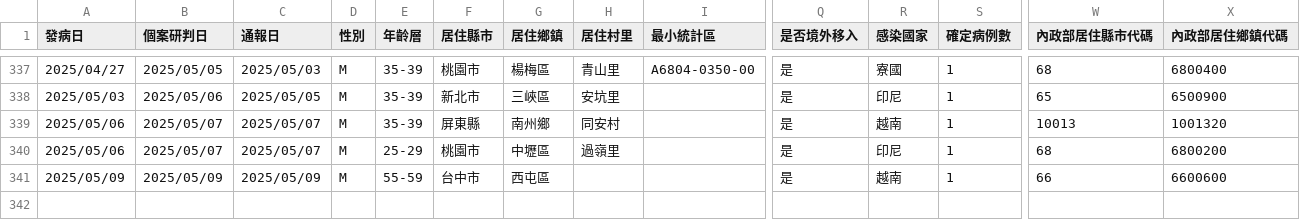
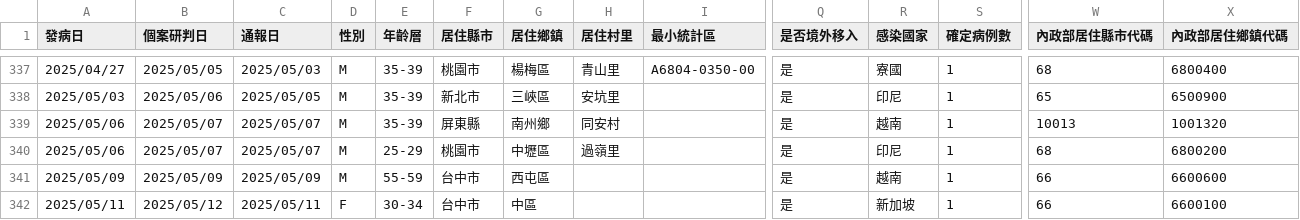
Before and after one commit to doggy8088/cdc-data, a CSV file: data/登革熱近12個月每日確定病例統計/登革熱近12個月每日確定病例統計.csv, drawn as a sheet; only a part is shown, gaps mark what is left out; rows hold the shown columns only; the diff names each change by its address in the sheet, - before the commit and + after, or states it on an @@ line.

```diff
--- a/data/登革熱近12個月每日確定病例統計/登革熱近12個月每日確定病例統計.csv
+++ b/data/登革熱近12個月每日確定病例統計/登革熱近12個月每日確定病例統計.csv
+row 342: 2025/05/11 | 2025/05/12 | 2025/05/11 | F | 30-34 | 台中市 | 中區 |  |  | 是 | 新加坡 | 1 | 66 | 6600100
```
Also changed, not shown: data/地區年齡性別統計表-HIV感染(含母子垂直感染疑似個案)-依發病日統計(以月為單位)/地區年齡性別統計表.csv, data/急診傳染病監測統計-手足口病/急診傳染病監測統計.csv, 7 other files.
